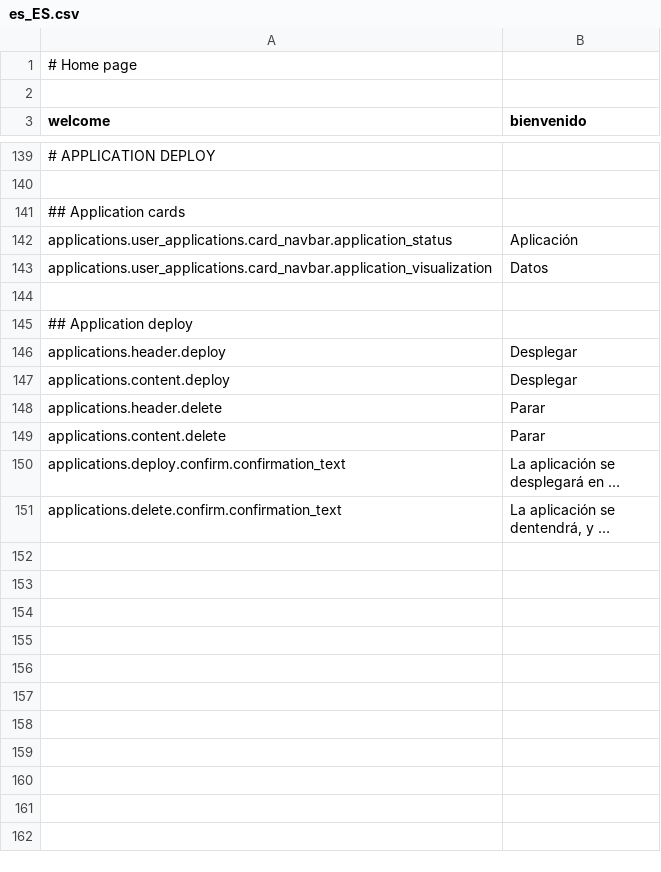
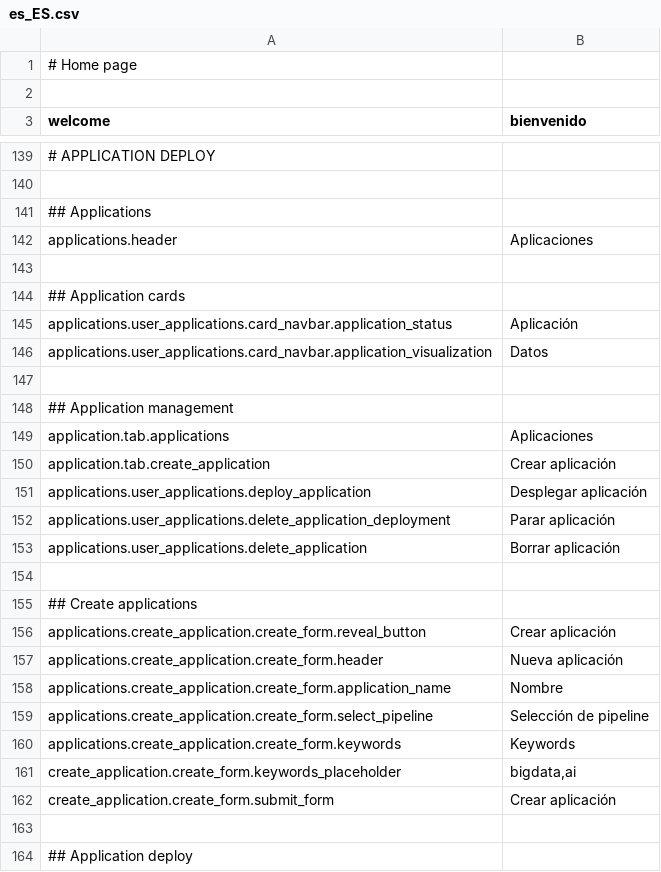
Before and after one commit to mateoalvarez/tornado-app, a CSV file: src/app/translations/es_ES.csv, drawn as a sheet; only a part is shown, gaps mark what is left out; the shorter side is filled out with more unchanged rows; long unchanged cells end in …; the diff covers the shown part only.

Commit message:
Added translations for applications

```diff
--- a/src/app/translations/es_ES.csv
+++ b/src/app/translations/es_ES.csv
@@ -140,2 +140,5 @@
 
+## Applications
+"applications.header","Aplicaciones"
+
 ## Application cards
@@ -143,2 +146,18 @@
 "applications.user_applications.card_navbar.application_visualization","Datos"
+
+## Application management
+"application.tab.applications","Aplicaciones"
+"application.tab.create_application","Crear aplicación"
+"applications.user_applications.deploy_application","Desplegar aplicación"
+"applications.user_applications.delete_application_deployment","Parar aplicación"
+"applications.user_applications.delete_application","Borrar aplicación"
+
+## Create applications
+"applications.create_application.create_form.reveal_button","Crear aplicación"
+"applications.create_application.create_form.header","Nueva aplicación"
+"applications.create_application.create_form.application_name","Nombre"
+"applications.create_application.create_form.select_pipeline","Selección de pipeline"
+"applications.create_application.create_form.keywords","Keywords"
+"create_application.create_form.keywords_placeholder","bigdata,ai"
+"create_application.create_form.submit_form","Crear aplicación"
 
```
Also changed, not shown: 4 added rows elsewhere in this file, 5 other files.
